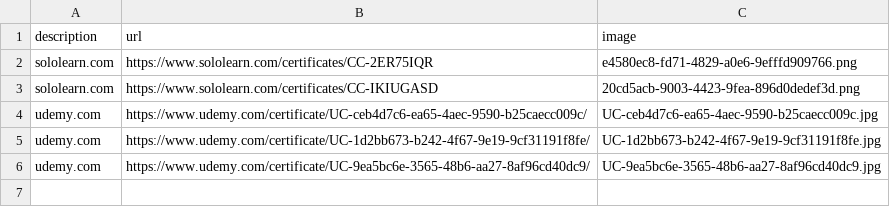
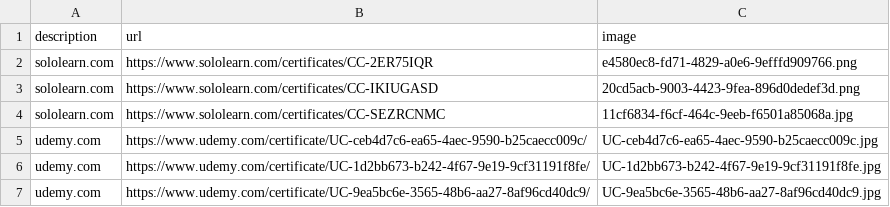
Before and after one commit to Max-creates/portfolio_web_app, a CSV file: certificates.csv, drawn as a sheet; the diff names each change by its address in the sheet, - before the commit and + after, or states it on an @@ line.

```diff
--- a/certificates.csv
+++ b/certificates.csv
+row 4: sololearn.com | https://www.sololearn.com/certificates/CC-SEZRCNMC | 11cf6834-f6cf-464c-9eeb-f6501a85068a.jpg
```
Also changed, not shown: data.csv, 1 other file.
